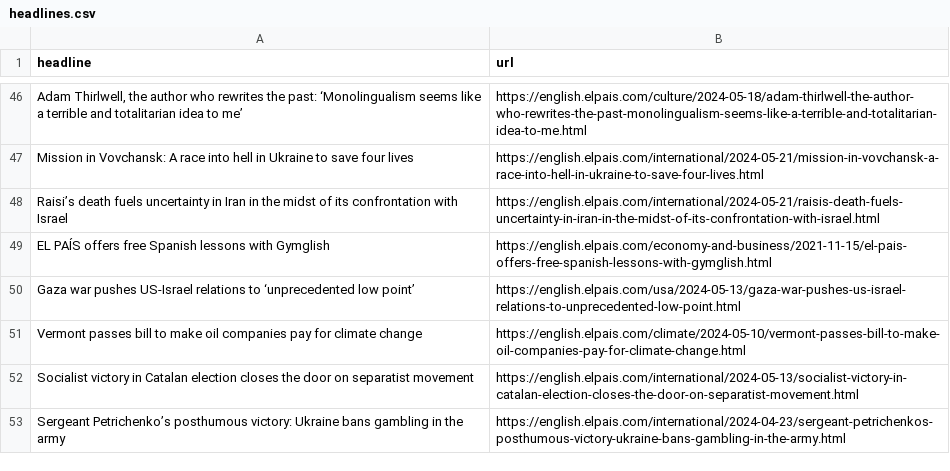
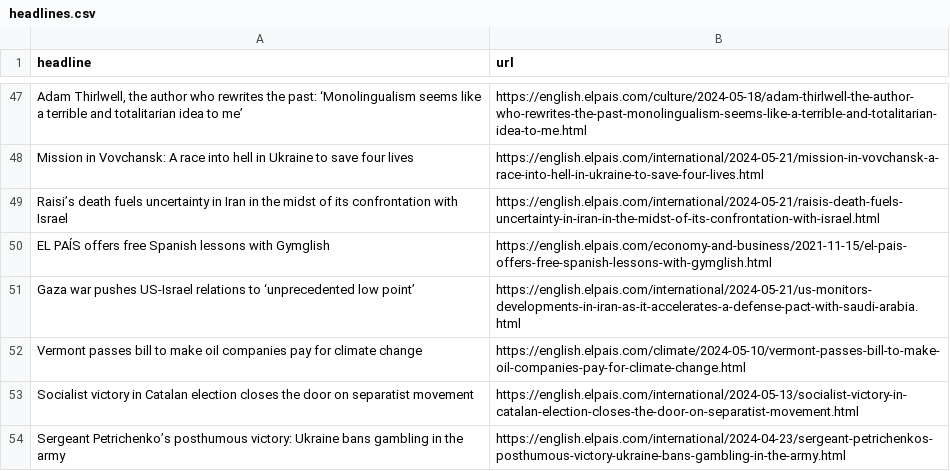
Before and after one commit to shivangibishnoi/github-autoscraper, a CSV file: headlines.csv, drawn as a sheet; only a part is shown, gaps mark what is left out; the diff covers the shown part only.

```diff
--- a/headlines.csv
+++ b/headlines.csv
@@ -49,3 +50,3 @@ Raisi’s death fuels uncertainty in Iran in the midst of its confrontation with
 EL PAÍS offers free Spanish lessons with Gymglish,https://english.elpais.com/economy-and-business/2021-11-15/el-pais-offers-free-spanish-lessons-with-gymglish.html
-Gaza war pushes US-Israel relations to ‘unprecedented low point’,https://english.elpais.com/usa/2024-05-13/gaza-war-pushes-us-israel-relations-to-unprecedented-low-point.html
+Gaza war pushes US-Israel relations to ‘unprecedented low point’,https://english.elpais.com/international/2024-05-21/us-monitors-developments-in-iran-as-it-accelerates-a-defense-pact-with-saudi-arabia.html
 Vermont passes bill to make oil companies pay for climate change,https://english.elpais.com/climate/2024-05-10/vermont-passes-bill-to-make-oil-companies-pay-for-climate-change.html
```
Also changed, not shown: 11 added rows, 10 removed rows and 9 moved rows elsewhere in this file.
